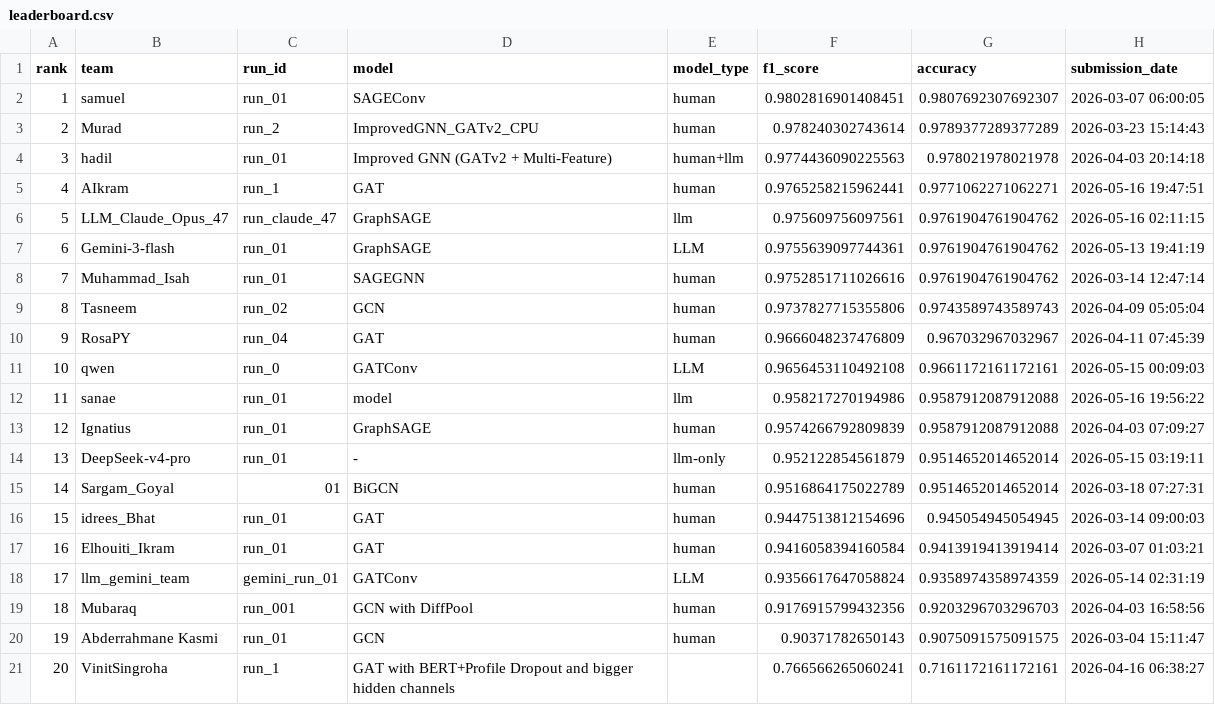
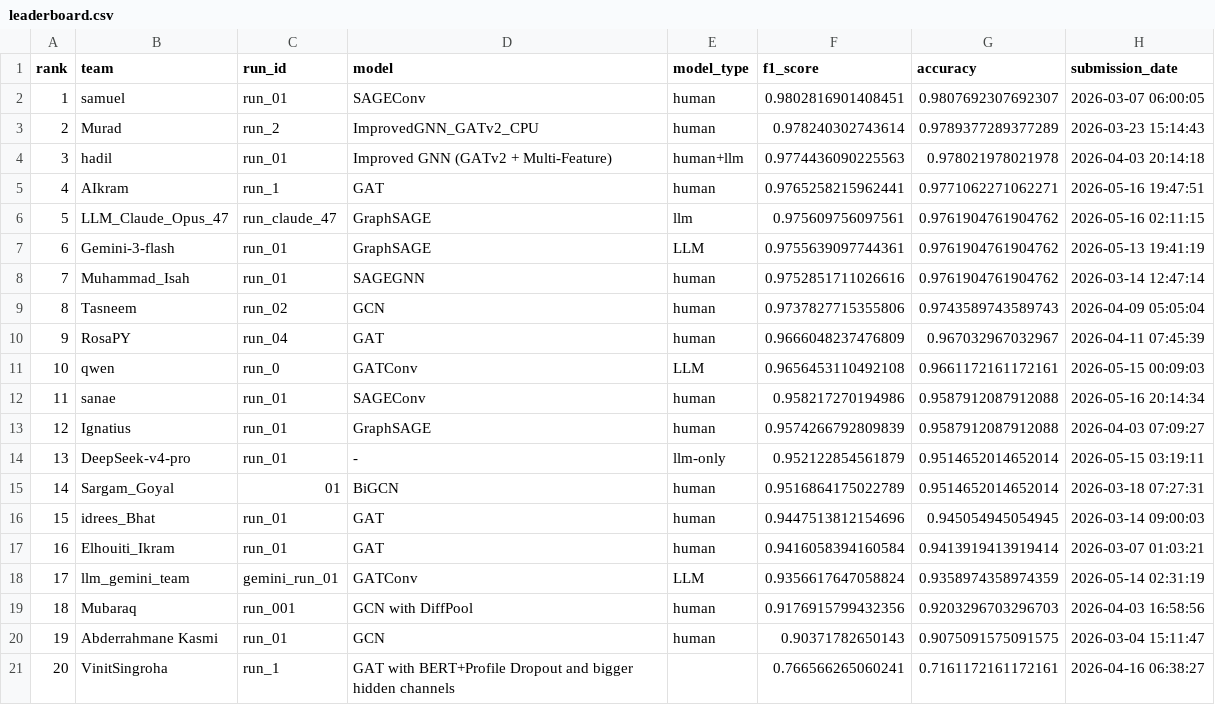
Before and after one commit to TugaAhmed/Real_Or_Fake, a CSV file: docs/leaderboard.csv, drawn as a sheet.

```diff
--- a/docs/leaderboard.csv
+++ b/docs/leaderboard.csv
@@ -11,3 +11,3 @@ rank,team,run_id,model,model_type,f1_score,accuracy,submission_date
 10,qwen,run_0,GATConv,LLM,0.9656453110492108,0.9661172161172161,2026-05-15 00:09:03
-11,sanae,run_01,model,llm,0.958217270194986,0.9587912087912088,2026-05-16 19:56:22
+11,sanae,run_01,SAGEConv,human,0.958217270194986,0.9587912087912088,2026-05-16 20:14:34
 12,Ignatius,run_01,GraphSAGE,human,0.9574266792809839,0.9587912087912088,2026-04-03 07:09:27
```
